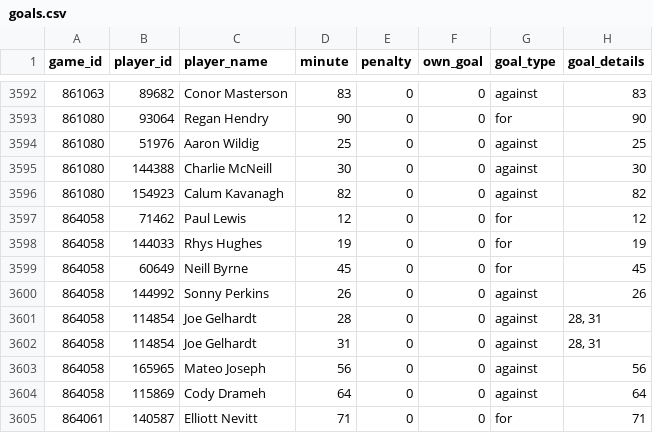
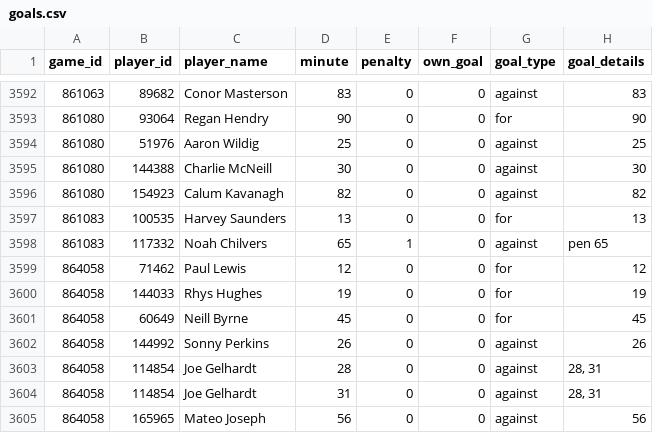
Before and after one commit to petebrown/scrape-goals, a CSV file: data/goals.csv, drawn as a sheet; only a part is shown, gaps mark what is left out; the shorter side is filled out with more unchanged rows; the diff names each change by its address in the sheet, - before the commit and + after, or states it on an @@ line.

```diff
--- a/data/goals.csv
+++ b/data/goals.csv
+row 3597: 861083 | 100535 | Harvey Saunders | 13 | 0 | 0 | for | 13
+row 3598: 861083 | 117332 | Noah Chilvers | 65 | 1 | 0 | against | pen 65
```
